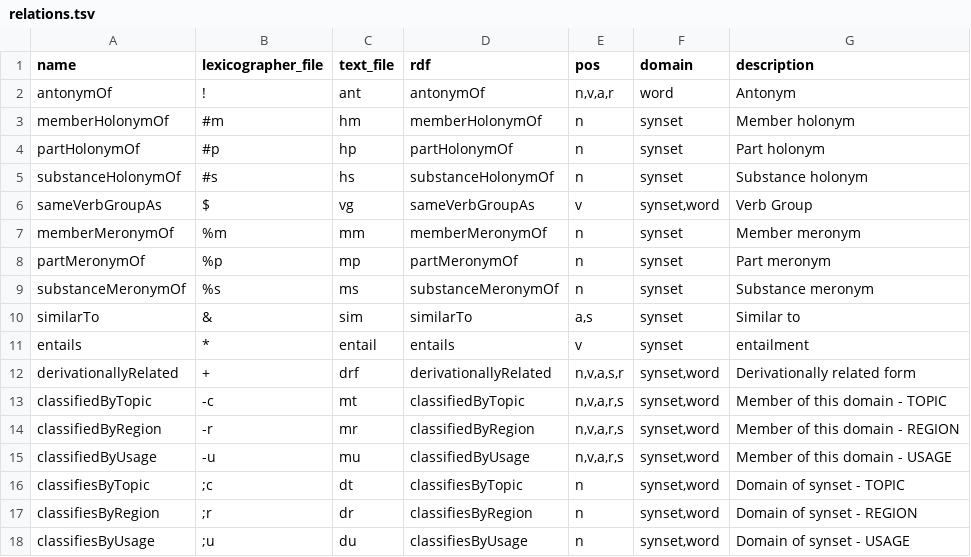
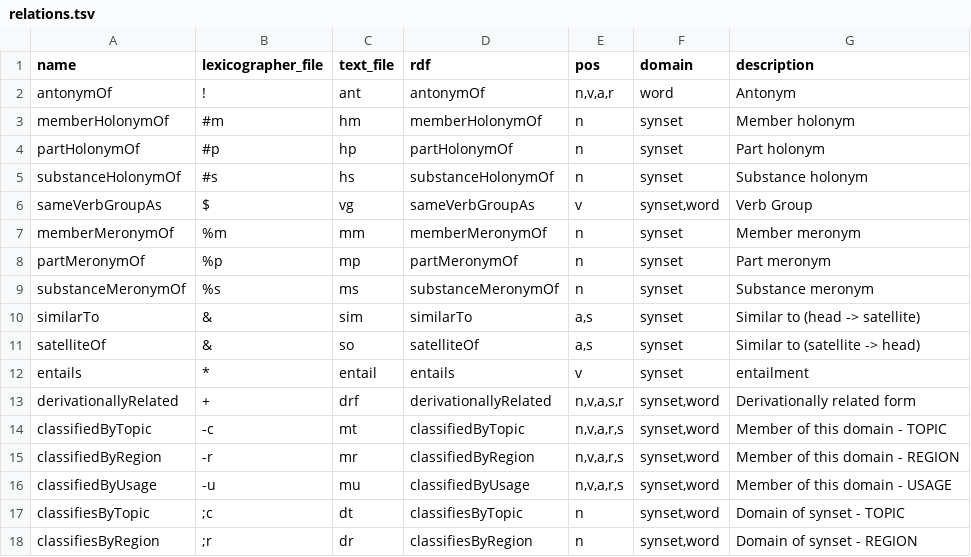
Before and after one commit to own-pt/own-pt, a TSV file: config/relations.tsv, drawn as a sheet; only a part is shown; the shorter side is filled out with more unchanged rows.

Commit message:
* add satelliteOf relation (#1)

```diff
--- a/config/relations.tsv
+++ b/config/relations.tsv
@@ -9,3 +9,4 @@ partMeronymOf	%p	mp	partMeronymOf	n	synset	Part meronym
 substanceMeronymOf	%s	ms	substanceMeronymOf	n	synset	Substance meronym
-similarTo	&	sim	similarTo	a,s	synset	Similar to
+similarTo	&	sim	similarTo	a,s	synset	Similar to (head -> satellite)
+satelliteOf	&	so	satelliteOf	a,s	synset	Similar to (satellite -> head)
 entails	*	entail	entails	v	synset	entailment
```
